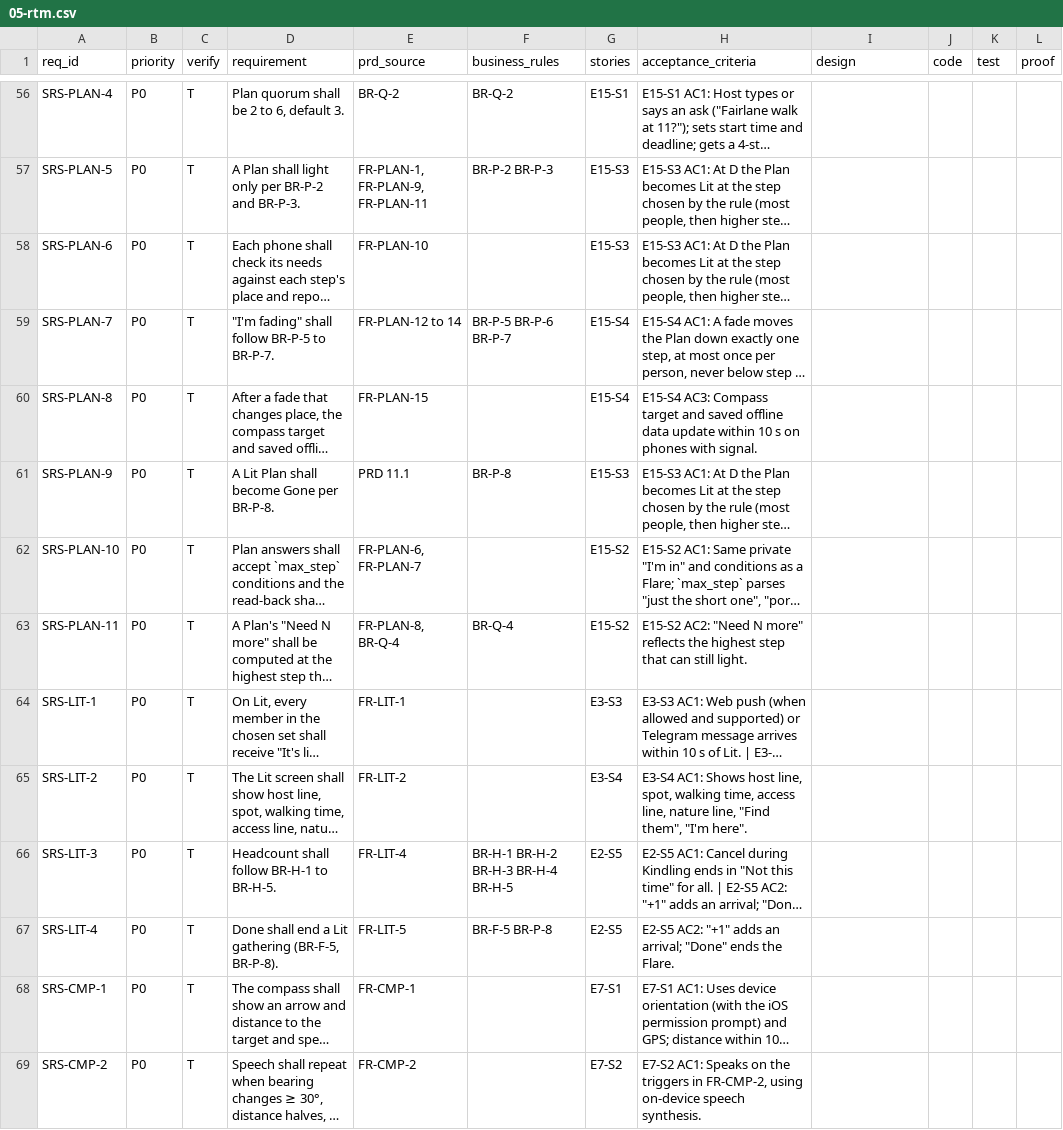
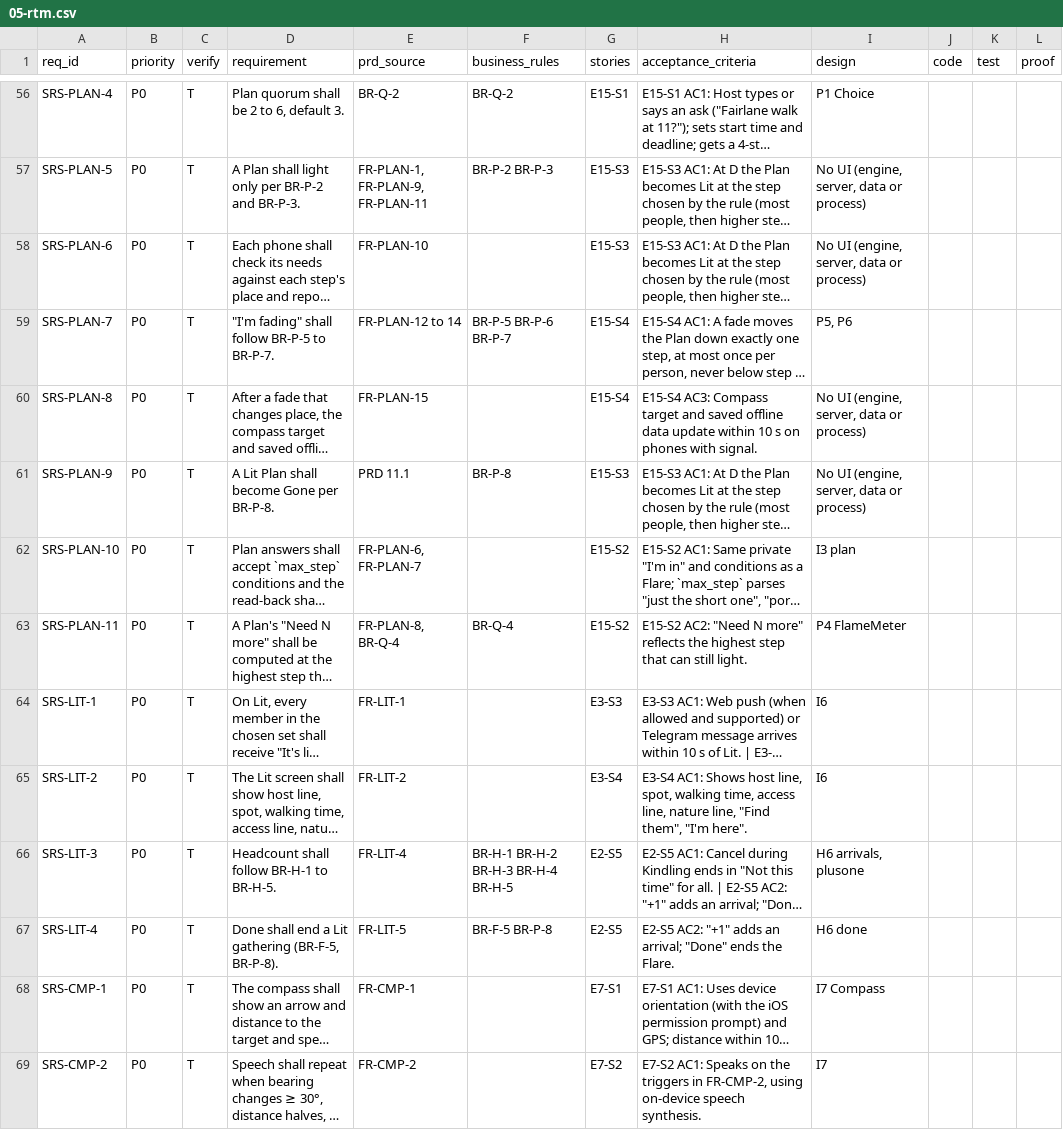
Before and after one commit to Hotragn/flare, a CSV file: docs/requirements/05-rtm.csv, drawn as a sheet; only a part is shown, gaps mark what is left out; long unchanged cells end in …; the diff covers the shown part only; the diff names each change by its address in the sheet, - before the commit and + after, or states it on an @@ line.

```diff
--- a/docs/requirements/05-rtm.csv
+++ b/docs/requirements/05-rtm.csv
-I56 (design): (empty)
+I56 (design): P1 Choice
-I57:I58 (design): (empty)
+I57:I58 (design): No UI (engine, server, data or process)
-I59 (design): (empty)
+I59 (design): P5, P6
-I60:I61 (design): (empty)
+I60:I61 (design): No UI (engine, server, data or process)
-I62 (design): (empty)
+I62 (design): I3 plan
-I63 (design): (empty)
+I63 (design): P4 FlameMeter
-I64:I65 (design): (empty)
+I64:I65 (design): I6
-I66 (design): (empty)
+I66 (design): H6 arrivals, plusone
-I67 (design): (empty)
+I67 (design): H6 done
-I68 (design): (empty)
+I68 (design): I7 Compass
-I69 (design): (empty)
+I69 (design): I7
```
Also changed, not shown: 145 edited cells elsewhere in this file, 13 other files.
